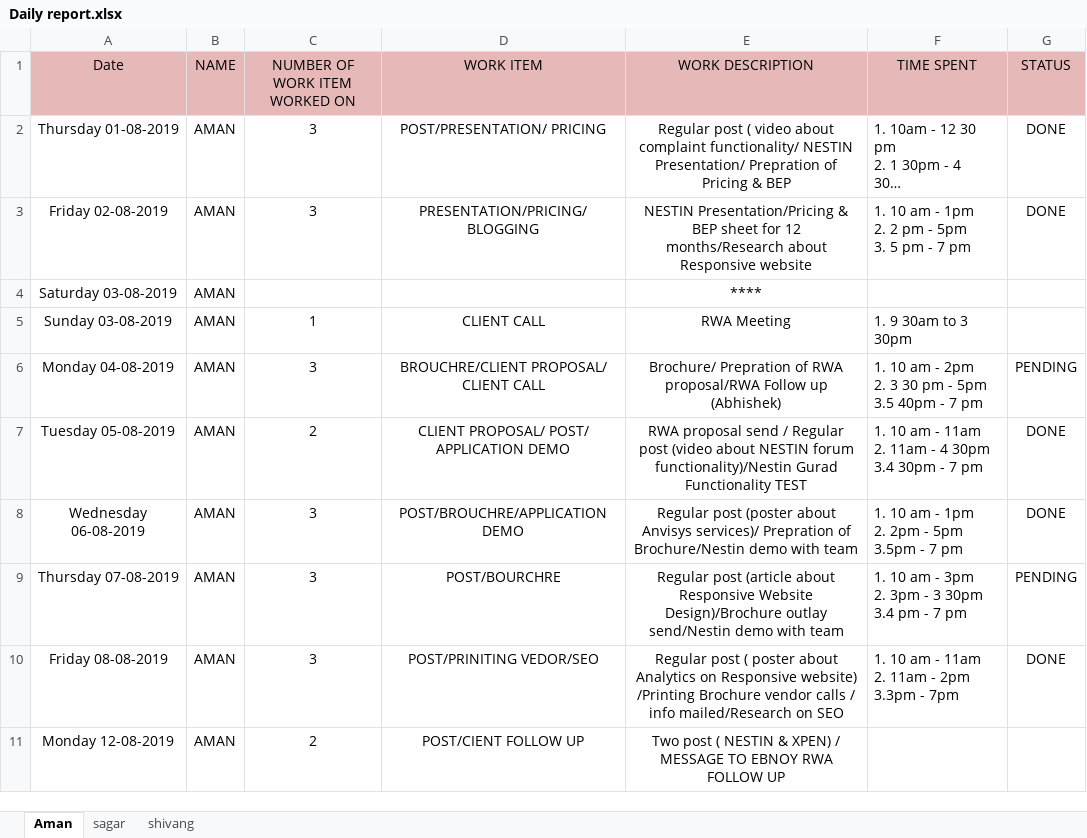
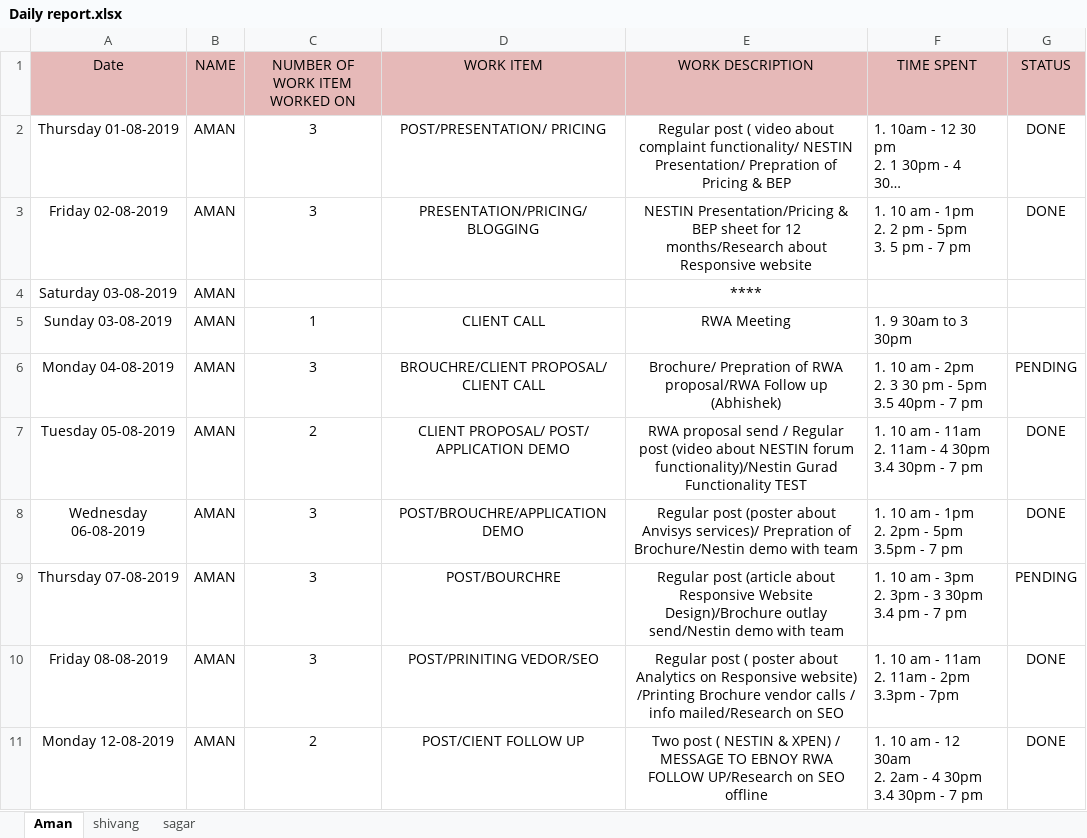
Before and after one commit to Anvisys/Documents, an Excel workbook: Daily report.xlsx, sheet Aman, drawn as a sheet; long unchanged cells end in …; values as stored, in another font and other column widths than the file's, no borders; ↵ is a line break in a cell; the diff names each change by its address in the sheet, - before the commit and + after, or states it on an @@ line.

```diff
--- a/Daily report.xlsx (sheet Aman)
+++ b/Daily report.xlsx (sheet Aman)
@@ sheet tab order changed: Aman | shivang | sagar @@
-E11 (WORK DESCRIPTION): …RWA FOLLOW UP
+E11 (WORK DESCRIPTION): …RWA FOLLOW UP/Research on SEO offline
-F11 (TIME SPENT): (empty)
+F11 (TIME SPENT): 1. 10 am - 12 30am ↵ 2. 2am - 4 30pm ↵ 3.4 30pm - 7 pm
-G11 (STATUS): (empty)
+G11 (STATUS): DONE
```
Also changed, not shown: sheet sagar, sheet shivang, 2 other files.
